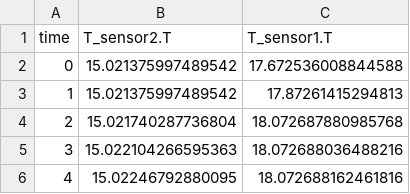
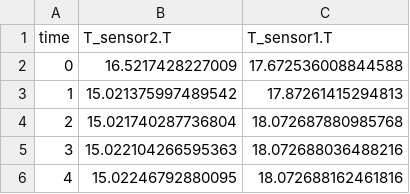
Before and after one commit to Pietervb2/thesis, a CSV file: data/pipe_validation/modelica/ExperimentD_dt=30_Tambt=18_mo_clean.csv, drawn as a sheet; only a part is shown.

```diff
--- a/data/pipe_validation/modelica/ExperimentD_dt=30_Tambt=18_mo_clean.csv
+++ b/data/pipe_validation/modelica/ExperimentD_dt=30_Tambt=18_mo_clean.csv
@@ -1,3 +1,3 @@
 time,T_sensor2.T,T_sensor1.T
-0,15.021375997489542,17.672536008844588
+0,16.5217428227009,17.672536008844588
 1,15.021375997489542,17.87261415294813
```
Also changed, not shown: data/pipe_validation/modelica/ExperimentC_dt=1_Tambt=18_mo_clean.csv, figures/validation/exp_simulation_modelica/ExperimentC_dt=1_Tambt=18/comparison_data.csv, 30 other files.
